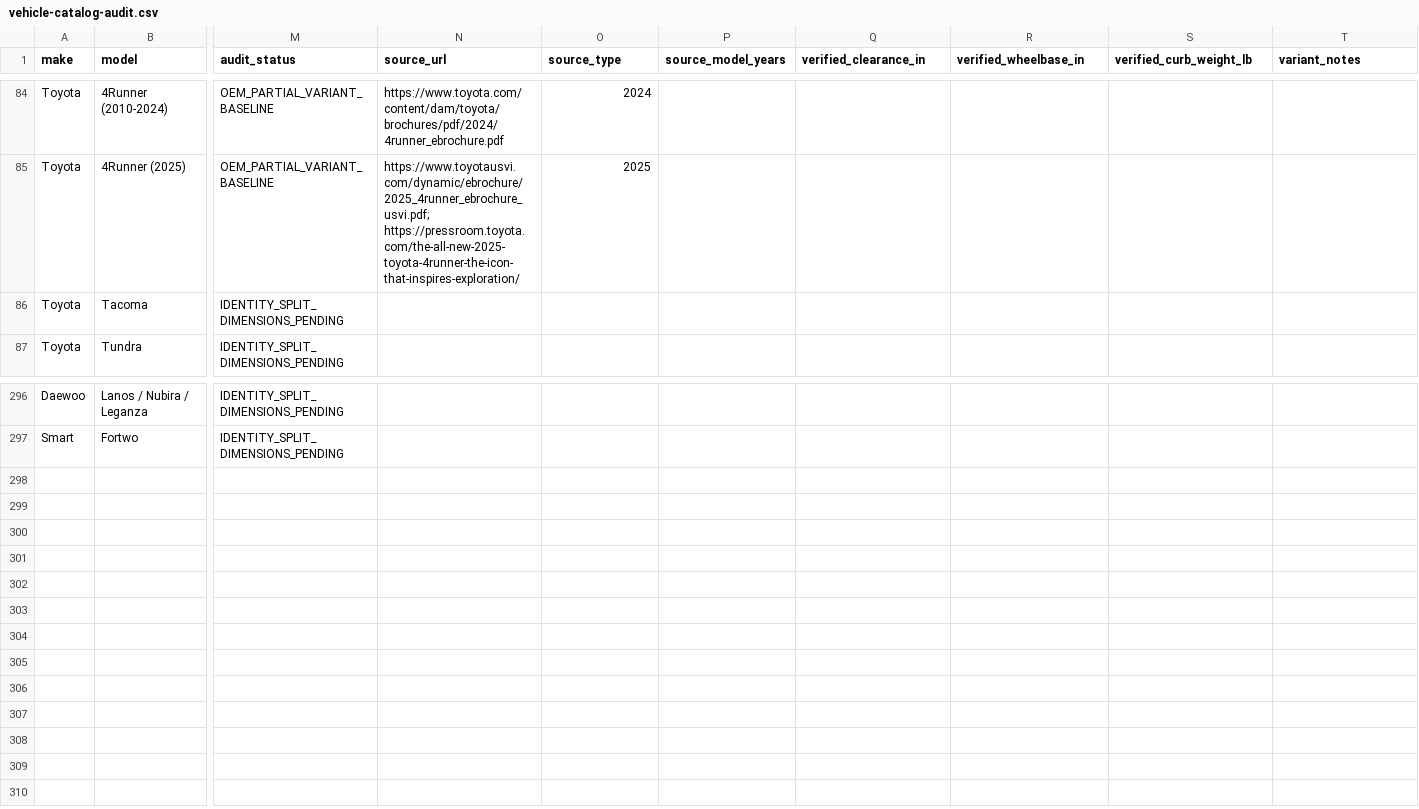
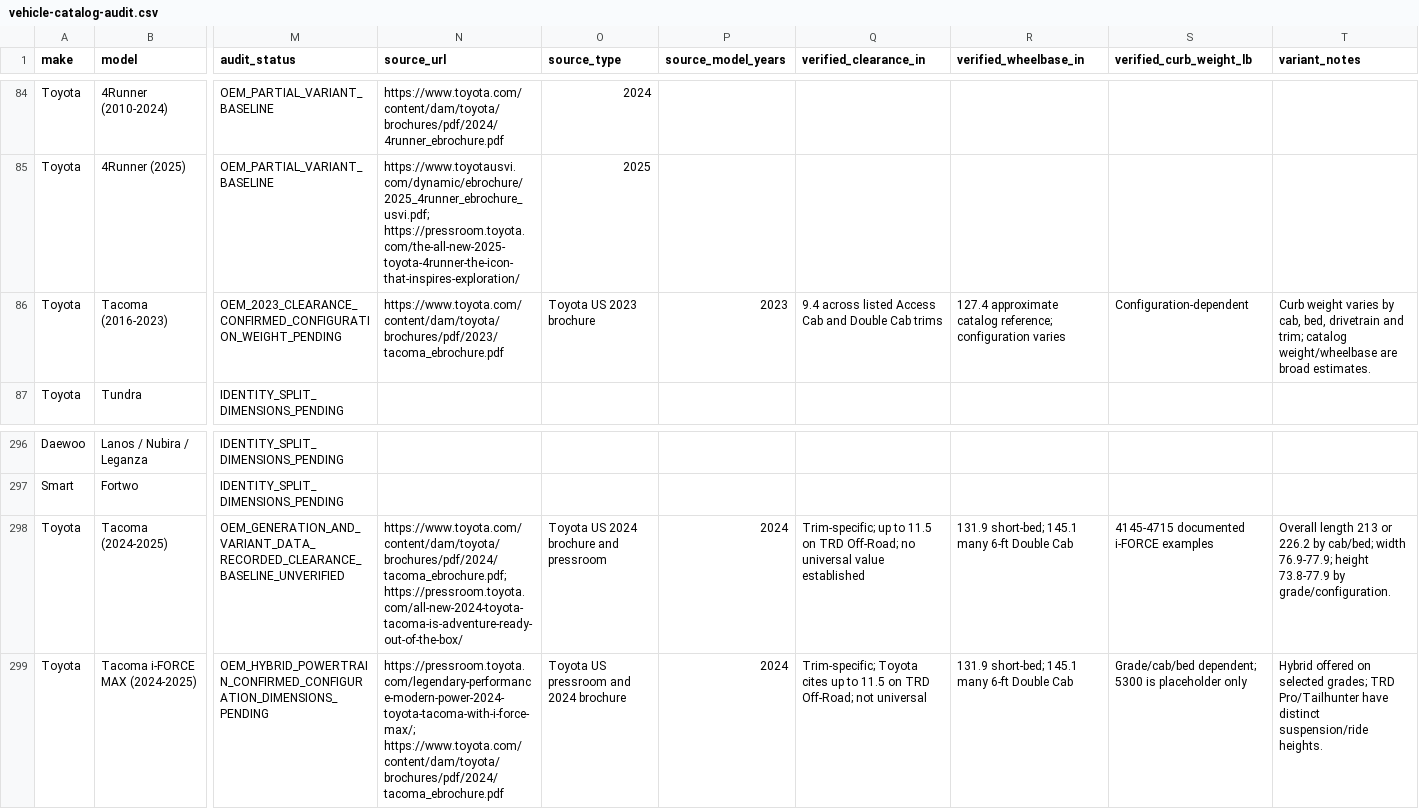
Before and after one commit to punkgenius84/Tow-App, a CSV file: docs/vehicle-catalog-audit.csv, drawn as a sheet; only a part is shown, gaps mark what is left out; rows hold the shown columns only; the diff covers the shown part only; the diff names each change by its address in the sheet, - before the commit and + after, or states it on an @@ line.

Commit message:
Record Toyota Tacoma generation and powertrain audit

```diff
--- a/docs/vehicle-catalog-audit.csv
+++ b/docs/vehicle-catalog-audit.csv
-B86 (model): Tacoma
+B86 (model): Tacoma (2016-2023)
-M86 (audit_status): IDENTITY_SPLIT_DIMENSIONS_PENDING
+M86 (audit_status): OEM_2023_CLEARANCE_CONFIRMED_CONFIGURATION_WEIGHT_PENDING
-N86 (source_url): (empty)
+N86 (source_url): https://www.toyota.com/content/dam/toyota/brochures/pdf/2023/tacoma_ebrochure.pdf
-O86 (source_type): (empty)
+O86 (source_type): Toyota US 2023 brochure
-P86 (source_model_years): (empty)
+P86 (source_model_years): 2023
-Q86 (verified_clearance_in): (empty)
+Q86 (verified_clearance_in): 9.4 across listed Access Cab and Double Cab trims
-R86 (verified_wheelbase_in): (empty)
+R86 (verified_wheelbase_in): 127.4 approximate catalog reference; configuration varies
-S86 (verified_curb_weight_lb): (empty)
+S86 (verified_curb_weight_lb): Configuration-dependent
-T86 (variant_notes): (empty)
+T86 (variant_notes): Curb weight varies by cab, bed, drivetrain and trim; catalog weight/wheelbase are broad estimates.
+row 298: Toyota | Tacoma (2024-2025) | OEM_GENERATION_AND_VARIANT_DATA_RECORDED_CLEARANCE_BASELINE_UNVERIFIED | https://www.toyota.com/content/dam/toyota/brochures/pdf/2024/tacoma_ebrochure.pdf; https://pressroom.toyota.com/all-new-2024-toyota-tacoma-is-adventure-ready-out-of-the-box/ | Toyota US 2024 brochure and pressroom | 2024 | Trim-specific; up to 11.5 on TRD Off-Road; no universal value established | 131.9 short-bed; 145.1 many 6-ft Double Cab | 4145-4715 documented i-FORCE examples | Overall length 213 or 226.2 by cab/bed; width 76.9-77.9; height 73.8-77.9 by grade/configuration.
+row 299: Toyota | Tacoma i-FORCE MAX (2024-2025) | OEM_HYBRID_POWERTRAIN_CONFIRMED_CONFIGURATION_DIMENSIONS_PENDING | https://pressroom.toyota.com/legendary-performance-modern-power-2024-toyota-tacoma-with-i-force-max/; https://www.toyota.com/content/dam/toyota/brochures/pdf/2024/tacoma_ebrochure.pdf | Toyota US pressroom and 2024 brochure | 2024 | Trim-specific; Toyota cites up to 11.5 on TRD Off-Road; not universal | 131.9 short-bed; 145.1 many 6-ft Double Cab | Grade/cab/bed dependent; 5300 is placeholder only | Hybrid offered on selected grades; TRD Pro/Tailhunter have distinct suspension/ride heights.
```
Also changed, not shown: 1 edited cell elsewhere in this file.
